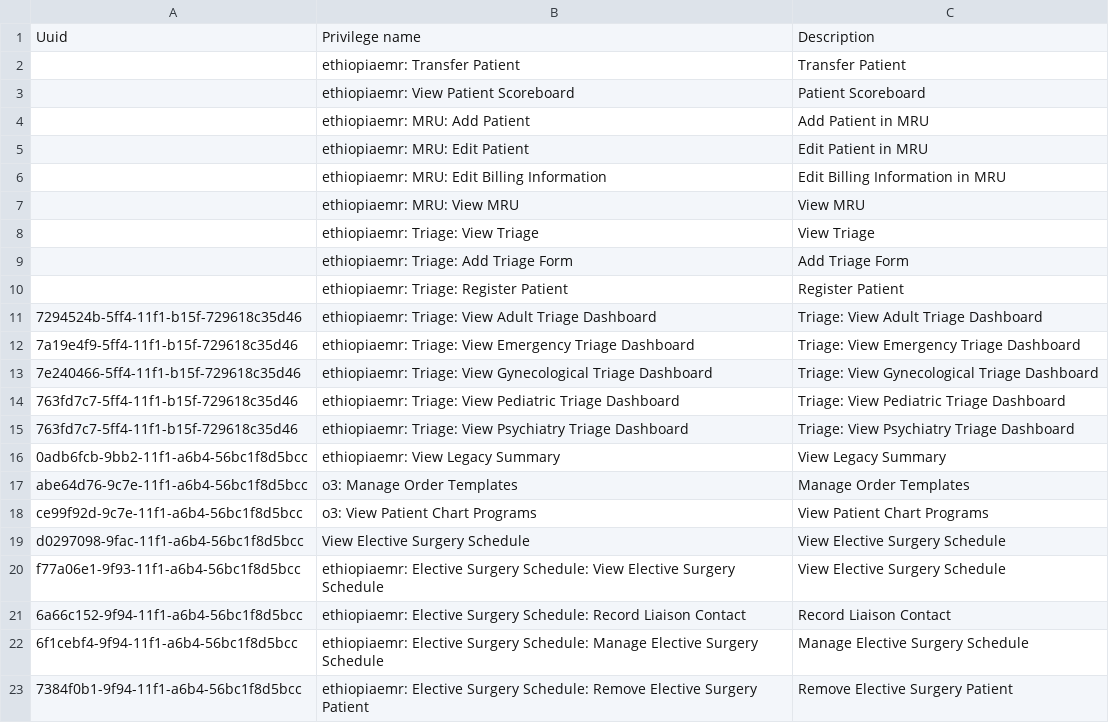
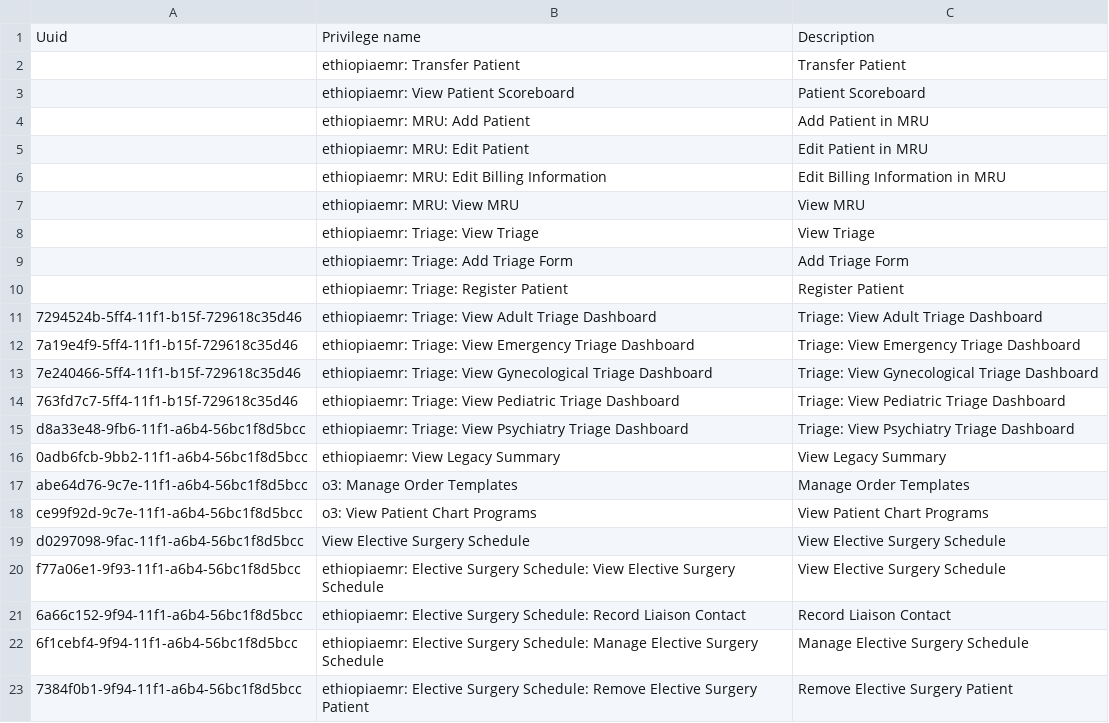
Before and after one commit to palladium-group/ethiopiaemr-openmrs-content, a CSV file: configuration/backend_configuration/privileges/ethioemr_esm-clinical-workflow_app.csv, drawn as a sheet.

```diff
--- a/configuration/backend_configuration/privileges/ethioemr_esm-clinical-workflow_app.csv
+++ b/configuration/backend_configuration/privileges/ethioemr_esm-clinical-workflow_app.csv
@@ -14,3 +14,3 @@ Uuid,Privilege name,Description
 763fd7c7-5ff4-11f1-b15f-729618c35d46,ethiopiaemr: Triage: View Pediatric Triage Dashboard,Triage: View Pediatric Triage Dashboard
-763fd7c7-5ff4-11f1-b15f-729618c35d46,ethiopiaemr: Triage: View Psychiatry Triage Dashboard,Triage: View Psychiatry Triage Dashboard
+d8a33e48-9fb6-11f1-a6b4-56bc1f8d5bcc,ethiopiaemr: Triage: View Psychiatry Triage Dashboard,Triage: View Psychiatry Triage Dashboard
 0adb6fcb-9bb2-11f1-a6b4-56bc1f8d5bcc,ethiopiaemr: View Legacy Summary,View Legacy Summary
```
Also changed, not shown: configuration/backend_configuration/attributetypes/attribute_types-location.csv, configuration/backend_configuration/concepts/psychiatry_emergency_triage_new_concepts.csv, 6 other files.
